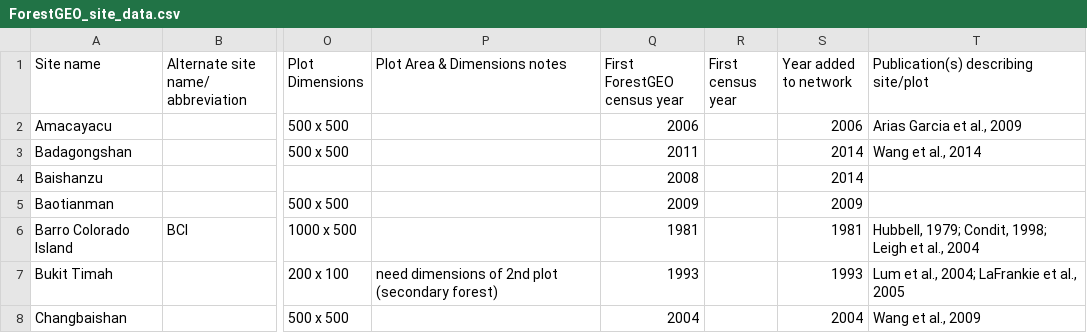
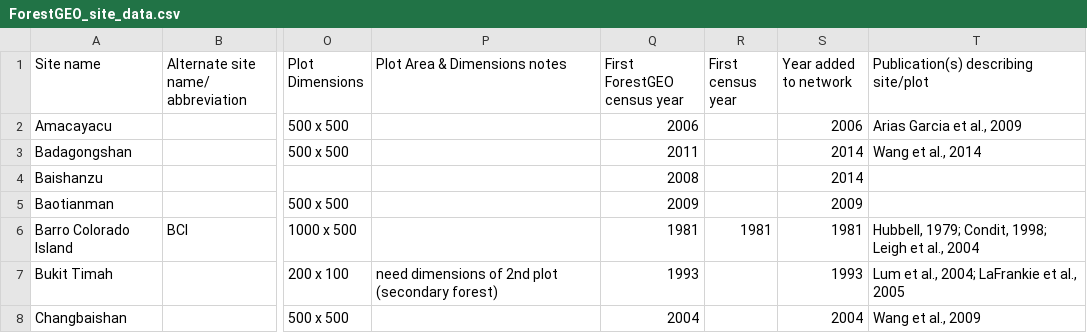
Before and after one commit to forestgeo/Site-Data, a CSV file: ForestGEO_site_data.csv, drawn as a sheet; only a part is shown, gaps mark what is left out; the diff names each change by its address in the sheet, - before the commit and + after, or states it on an @@ line.

Commit message:
added first census year for BCI
Practice using Github

```diff
--- a/ForestGEO_site_data.csv
+++ b/ForestGEO_site_data.csv
-R6 (First census year): (empty)
+R6 (First census year): 1981
```
